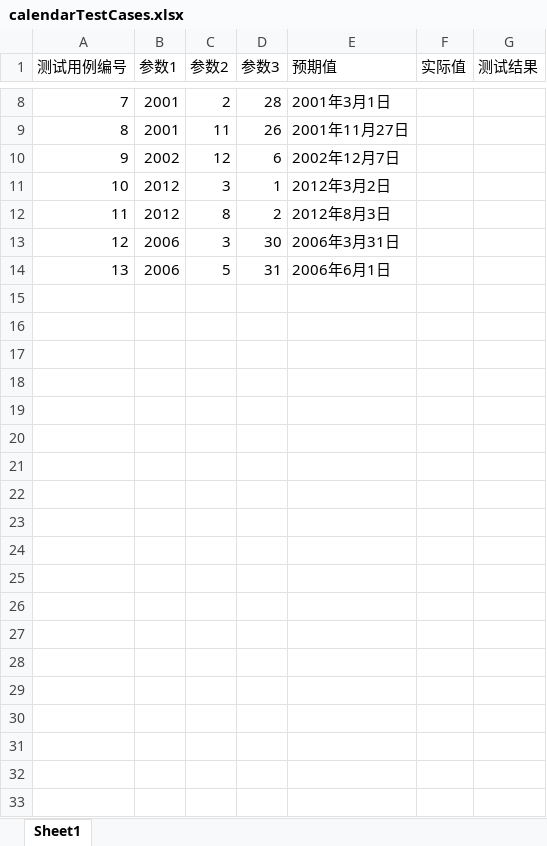
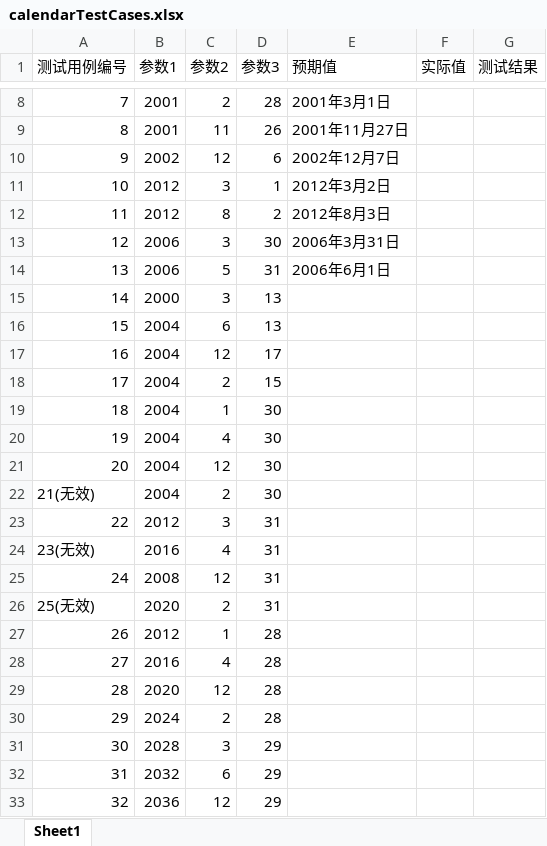
Before and after one commit to tuchengwu/testPractice, an Excel workbook: target/classes/calendarTestCases.xlsx, sheet Sheet1, drawn as a sheet; only a part is shown, gaps mark what is left out; values as stored, in another font and other column widths than the file's, no borders; the diff covers the shown part only; the diff names each change by its address in the sheet, - before the commit and + after, or states it on an @@ line.

```diff
--- a/target/classes/calendarTestCases.xlsx (sheet Sheet1)
+++ b/target/classes/calendarTestCases.xlsx (sheet Sheet1)
+row 15: 14 | 2000 | 3 | 13
+row 16: 15 | 2004 | 6 | 13
+row 17: 16 | 2004 | 12 | 17
+row 18: 17 | 2004 | 2 | 15
+row 19: 18 | 2004 | 1 | 30
+row 20: 19 | 2004 | 4 | 30
+row 21: 20 | 2004 | 12 | 30
+row 22: 21(无效) | 2004 | 2 | 30
+row 23: 22 | 2012 | 3 | 31
+row 24: 23(无效) | 2016 | 4 | 31
+row 25: 24 | 2008 | 12 | 31
+row 26: 25(无效) | 2020 | 2 | 31
+row 27: 26 | 2012 | 1 | 28
+row 28: 27 | 2016 | 4 | 28
+row 29: 28 | 2020 | 12 | 28
+row 30: 29 | 2024 | 2 | 28
+row 31: 30 | 2028 | 3 | 29
+row 32: 31 | 2032 | 6 | 29
+row 33: 32 | 2036 | 12 | 29
```
Also changed, not shown: 21 added rows elsewhere in this sheet, src/main/resources/calendarTestCases.xlsx, target/classes/triangleTestCases.xlsx, 2 other files.
